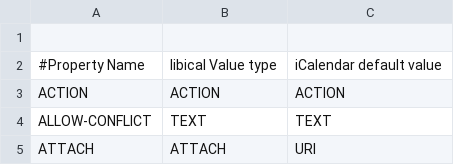
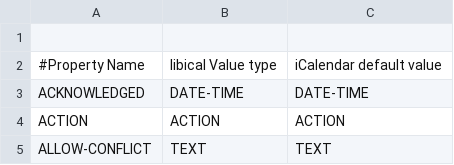
Before and after one commit to Distrotech/libical, a CSV file: libical/design-data/properties.csv, drawn as a sheet; only a part is shown; the shorter side is filled out with more unchanged rows; the diff names each change by its address in the sheet, - before the commit and + after, or states it on an @@ line.

Commit message:
Added ACKNOWLEDGED property (currently used by VALARMS in iCloud). Thanks for the patch Kent!
ID: 3513747


git-svn-id: svn://svn.code.sf.net/p/freeassociation/code/trunk@1128 b29e25b1-4845-0410-9c6e-9608a45a5811

```diff
--- a/libical/design-data/properties.csv
+++ b/libical/design-data/properties.csv
+row 3: ACKNOWLEDGED | DATE-TIME | DATE-TIME
```
Also changed, not shown: 1 other file.
